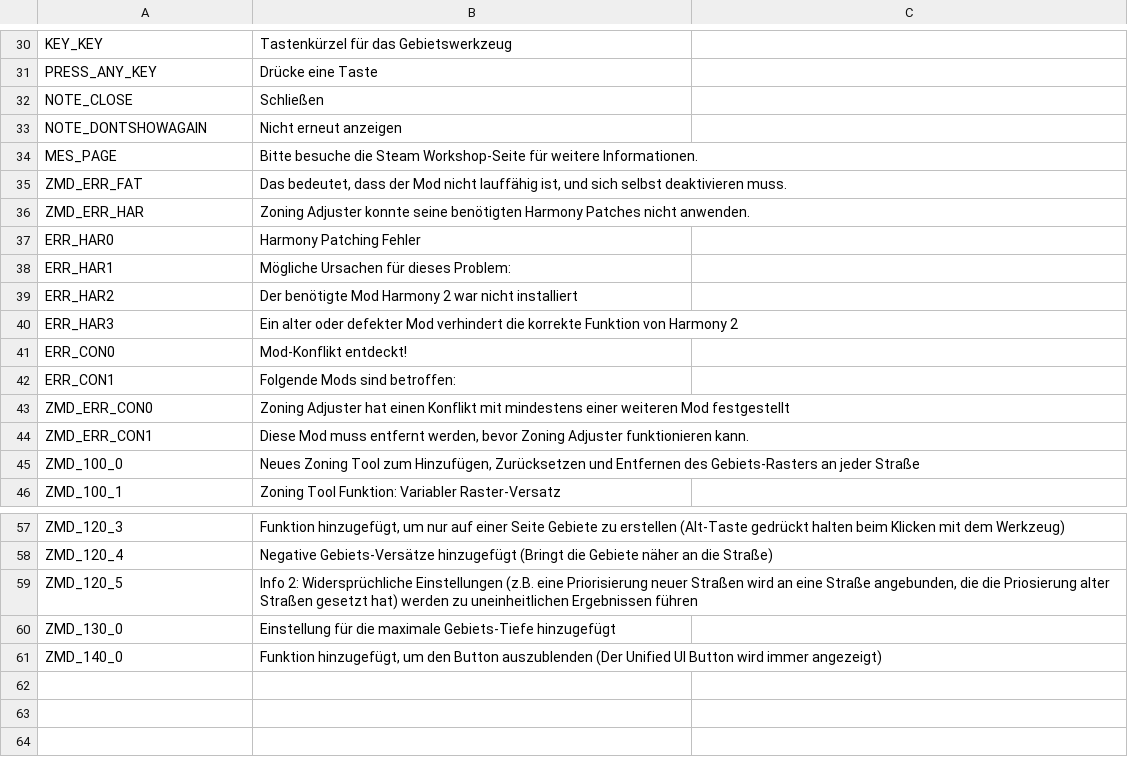
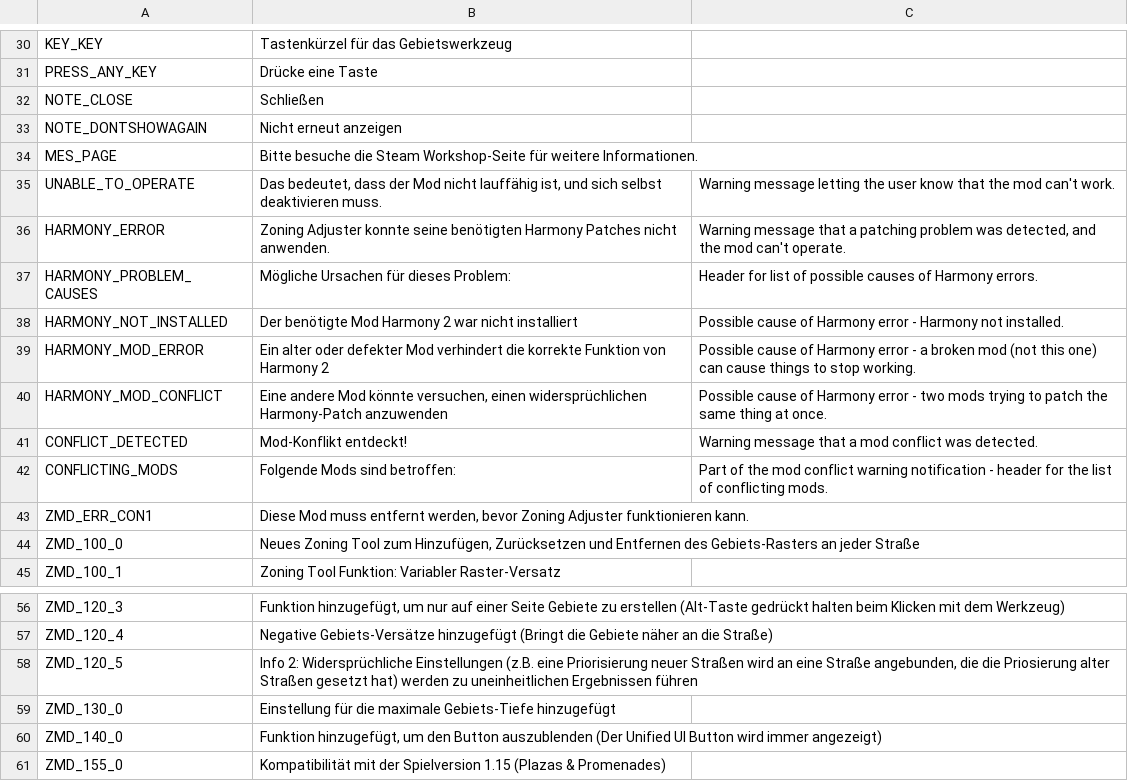
Before and after one commit to algernon-A/ZoningAdjuster, a CSV file: Translations/de-DE.csv, drawn as a sheet; only a part is shown, gaps mark what is left out; removed rows and columns are numbered as before the commit, all else as after; the diff names each change by its address in the sheet, - before the commit and + after, or states it on an @@ line.

```diff
--- a/Translations/de-DE.csv
+++ b/Translations/de-DE.csv
-row 35: ZMD_ERR_FAT | Das bedeutet, dass der Mod nicht lauffähig ist, und sich selbst deaktivieren muss.
-row 36: ZMD_ERR_HAR | Zoning Adjuster konnte seine benötigten Harmony Patches nicht anwenden.
-row 37: ERR_HAR0 | Harmony Patching Fehler
-row 38: ERR_HAR1 | Mögliche Ursachen für dieses Problem:
-row 39: ERR_HAR2 | Der benötigte Mod Harmony 2 war nicht installiert
-row 40: ERR_HAR3 | Ein alter oder defekter Mod verhindert die korrekte Funktion von Harmony 2
-row 41: ERR_CON0 | Mod-Konflikt entdeckt!
-row 42: ERR_CON1 | Folgende Mods sind betroffen:
-row 43: ZMD_ERR_CON0 | Zoning Adjuster hat einen Konflikt mit mindestens einer weiteren Mod festgestellt
+row 35: UNABLE_TO_OPERATE | Das bedeutet, dass der Mod nicht lauffähig ist, und sich selbst deaktivieren muss. | Warning message letting the user know that the mod can't work.
+row 36: HARMONY_ERROR | Zoning Adjuster konnte seine benötigten Harmony Patches nicht anwenden. | Warning message that a patching problem was detected, and the mod can't operate.
+row 37: HARMONY_PROBLEM_CAUSES | Mögliche Ursachen für dieses Problem: | Header for list of possible causes of Harmony errors.
+row 38: HARMONY_NOT_INSTALLED | Der benötigte Mod Harmony 2 war nicht installiert | Possible cause of Harmony error - Harmony not installed.
+row 39: HARMONY_MOD_ERROR | Ein alter oder defekter Mod verhindert die korrekte Funktion von Harmony 2 | Possible cause of Harmony error - a broken mod (not this one) can cause things to stop working.
+row 40: HARMONY_MOD_CONFLICT | Eine andere Mod könnte versuchen, einen widersprüchlichen Harmony-Patch anzuwenden | Possible cause of Harmony error - two mods trying to patch the same thing at once.
+row 41: CONFLICT_DETECTED | Mod-Konflikt entdeckt! | Warning message that a mod conflict was detected.
+row 42: CONFLICTING_MODS | Folgende Mods sind betroffen: | Part of the mod conflict warning notification - header for the list of conflicting mods.
+row 61: ZMD_155_0 | Kompatibilität mit der Spielversion 1.15 (Plazas & Promenades)
```
Also changed, not shown: Translations/es-ES.csv, Translations/ja-JP.csv, 8 other files.
